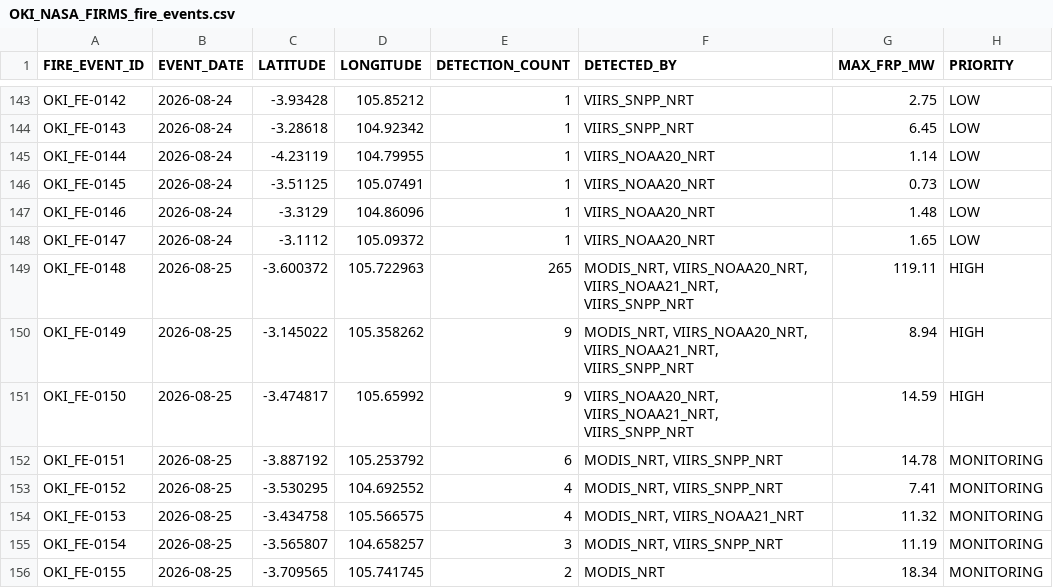
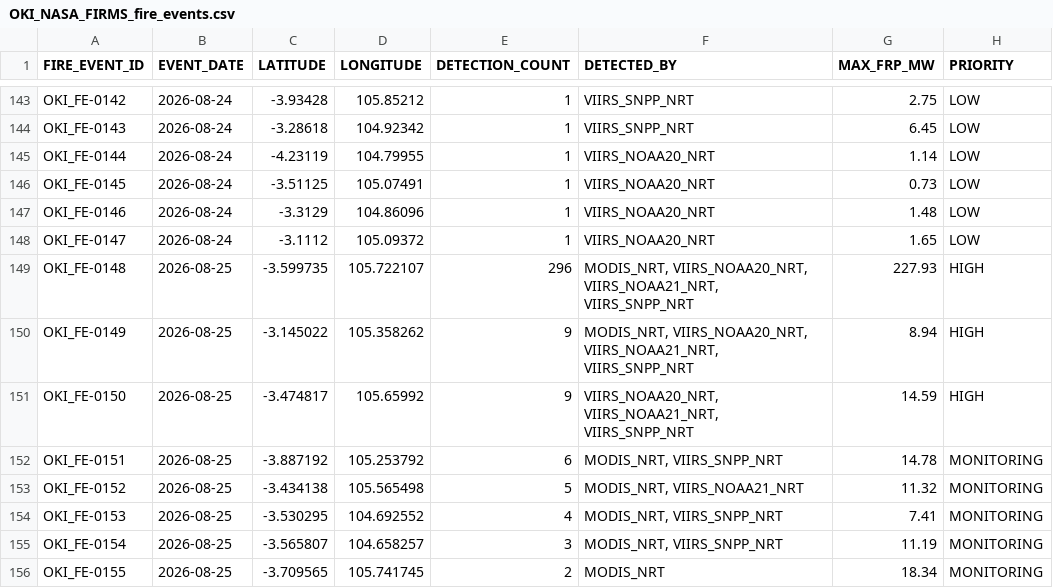
Before and after one commit to Indrmlnaa/Fire_Monitoring, a CSV file: data/v2/processed/OKI_NASA_FIRMS_fire_events.csv, drawn as a sheet; only a part is shown, gaps mark what is left out; the diff covers the shown part only.

```diff
--- a/data/v2/processed/OKI_NASA_FIRMS_fire_events.csv
+++ b/data/v2/processed/OKI_NASA_FIRMS_fire_events.csv
@@ -148,3 +148,3 @@ OKI_FE-0146,2026-08-24,-3.3129,104.86096,1,VIIRS_NOAA20_NRT,1.48,LOW
 OKI_FE-0147,2026-08-24,-3.1112,105.09372,1,VIIRS_NOAA20_NRT,1.65,LOW
-OKI_FE-0148,2026-08-25,-3.600372,105.722963,265,"MODIS_NRT, VIIRS_NOAA20_NRT, VIIRS_NOAA21_NRT, VIIRS_SNPP_NRT",119.11,HIGH
+OKI_FE-0148,2026-08-25,-3.599735,105.722107,296,"MODIS_NRT, VIIRS_NOAA20_NRT, VIIRS_NOAA21_NRT, VIIRS_SNPP_NRT",227.93,HIGH
 OKI_FE-0149,2026-08-25,-3.145022,105.358262,9,"MODIS_NRT, VIIRS_NOAA20_NRT, VIIRS_NOAA21_NRT, VIIRS_SNPP_NRT",8.94,HIGH
@@ -152,4 +152,4 @@ OKI_FE-0150,2026-08-25,-3.474817,105.65992,9,"VIIRS_NOAA20_NRT, VIIRS_NOAA21_NRT
 OKI_FE-0151,2026-08-25,-3.887192,105.253792,6,"MODIS_NRT, VIIRS_SNPP_NRT",14.78,MONITORING
-OKI_FE-0152,2026-08-25,-3.530295,104.692552,4,"MODIS_NRT, VIIRS_SNPP_NRT",7.41,MONITORING
-OKI_FE-0153,2026-08-25,-3.434758,105.566575,4,"MODIS_NRT, VIIRS_NOAA21_NRT",11.32,MONITORING
+OKI_FE-0152,2026-08-25,-3.434138,105.565498,5,"MODIS_NRT, VIIRS_NOAA21_NRT",11.32,MONITORING
+OKI_FE-0153,2026-08-25,-3.530295,104.692552,4,"MODIS_NRT, VIIRS_SNPP_NRT",7.41,MONITORING
 OKI_FE-0154,2026-08-25,-3.565807,104.658257,3,"MODIS_NRT, VIIRS_SNPP_NRT",11.19,MONITORING
```
Also changed, not shown: 1 added row and 20 edited cells elsewhere in this file, data/v2/processed/OKI_NASA_FIRMS_spatial_analysis.csv, data/v2/processed/OKI_fire_events_rainfall.csv.
